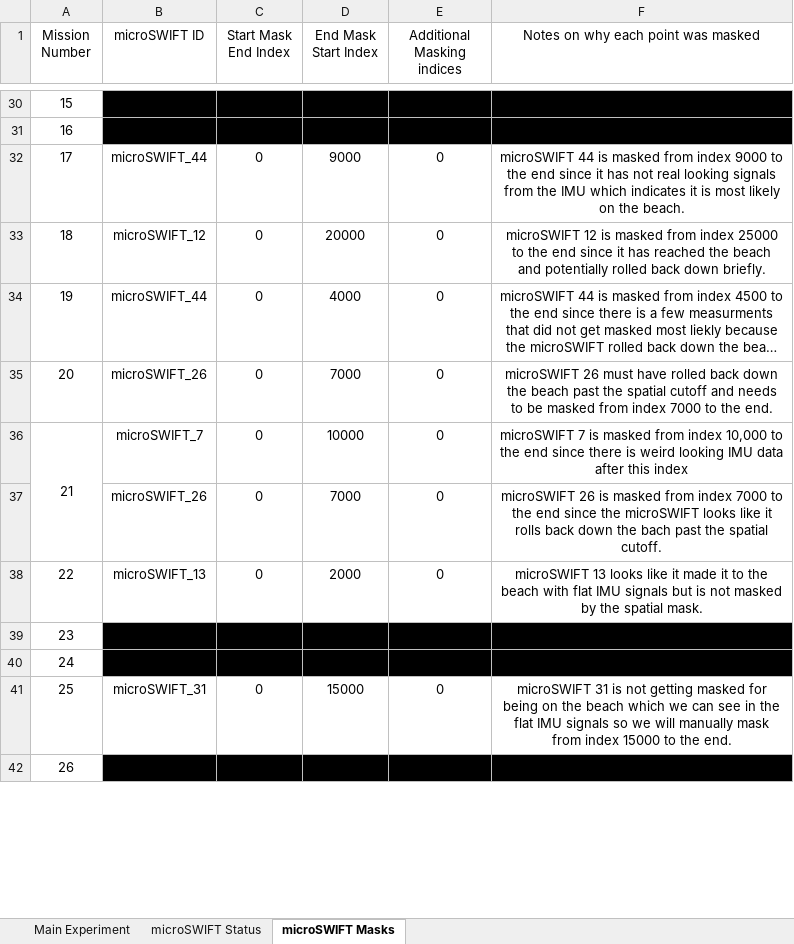
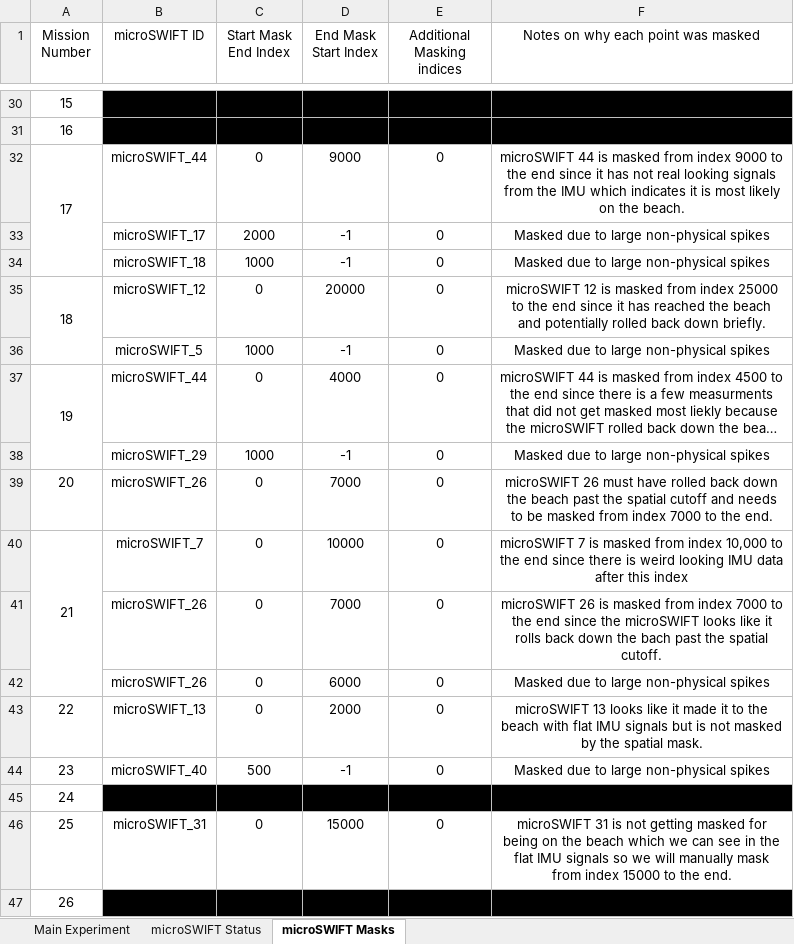
Before and after one commit to SASlabgroup/DUNEXMainExp, an Excel workbook: DUNEXMainExp_notes.xlsx, sheet microSWIFT Masks, drawn as a sheet; only a part is shown, gaps mark what is left out; long unchanged cells end in …; values as stored, in another font and other column widths than the file's, no borders; addresses are those after the commit; the diff names each change by its address in the sheet, - before the commit and + after, or states it on an @@ line.

Commit message:
Added data cleaning up to mission 23

```diff
--- a/DUNEXMainExp_notes.xlsx (sheet microSWIFT Masks)
+++ b/DUNEXMainExp_notes.xlsx (sheet microSWIFT Masks)
+A32:A34 merged
+row 33:  | microSWIFT_17 | 2000 | -1 | 0 | Masked due to large non-physical spikes
+row 34:  | microSWIFT_18 | 1000 | -1 | 0 | Masked due to large non-physical spikes
+A35:A36 merged
+row 36:  | microSWIFT_5 | 1000 | -1 | 0 | Masked due to large non-physical spikes
+A37:A38 merged
+row 38:  | microSWIFT_29 | 1000 | -1 | 0 | Masked due to large non-physical spikes
+row 42:  | microSWIFT_26 | 0 | 6000 | 0 | Masked due to large non-physical spikes
-B44 (microSWIFT ID): (empty)
+B44 (microSWIFT ID): microSWIFT_40
-B44:F44 fill: #000000
+B44:F44 fill: none
-C44 (Start Mask End Index): (empty)
+C44 (Start Mask End Index): 500
-D44 (End Mask Start Index): (empty)
+D44 (End Mask Start Index): -1
-E44 (Additional Masking indices): (empty)
+E44 (Additional Masking indices): 0
-F44: (empty)
+F44: Masked due to large non-physical spikes
```
